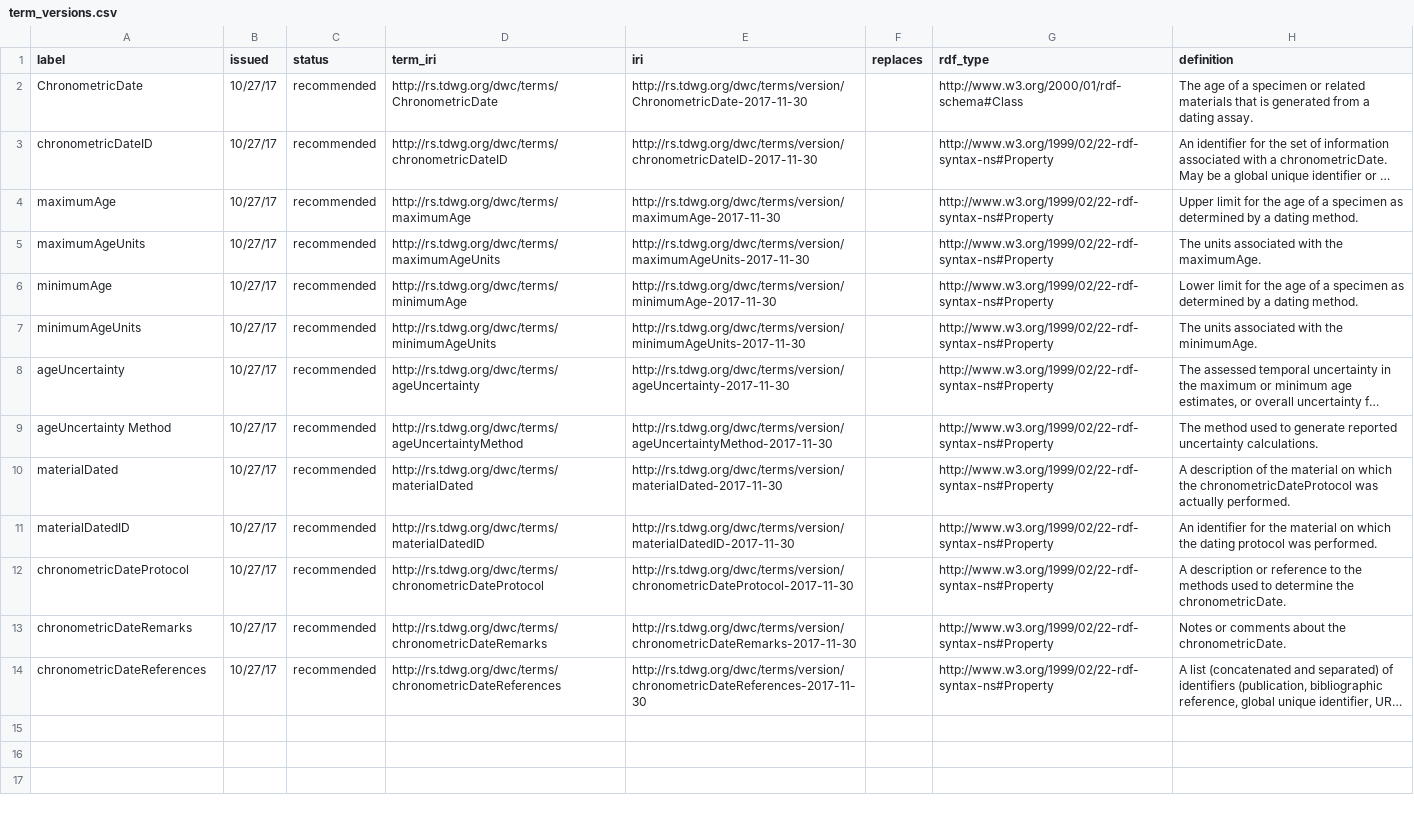
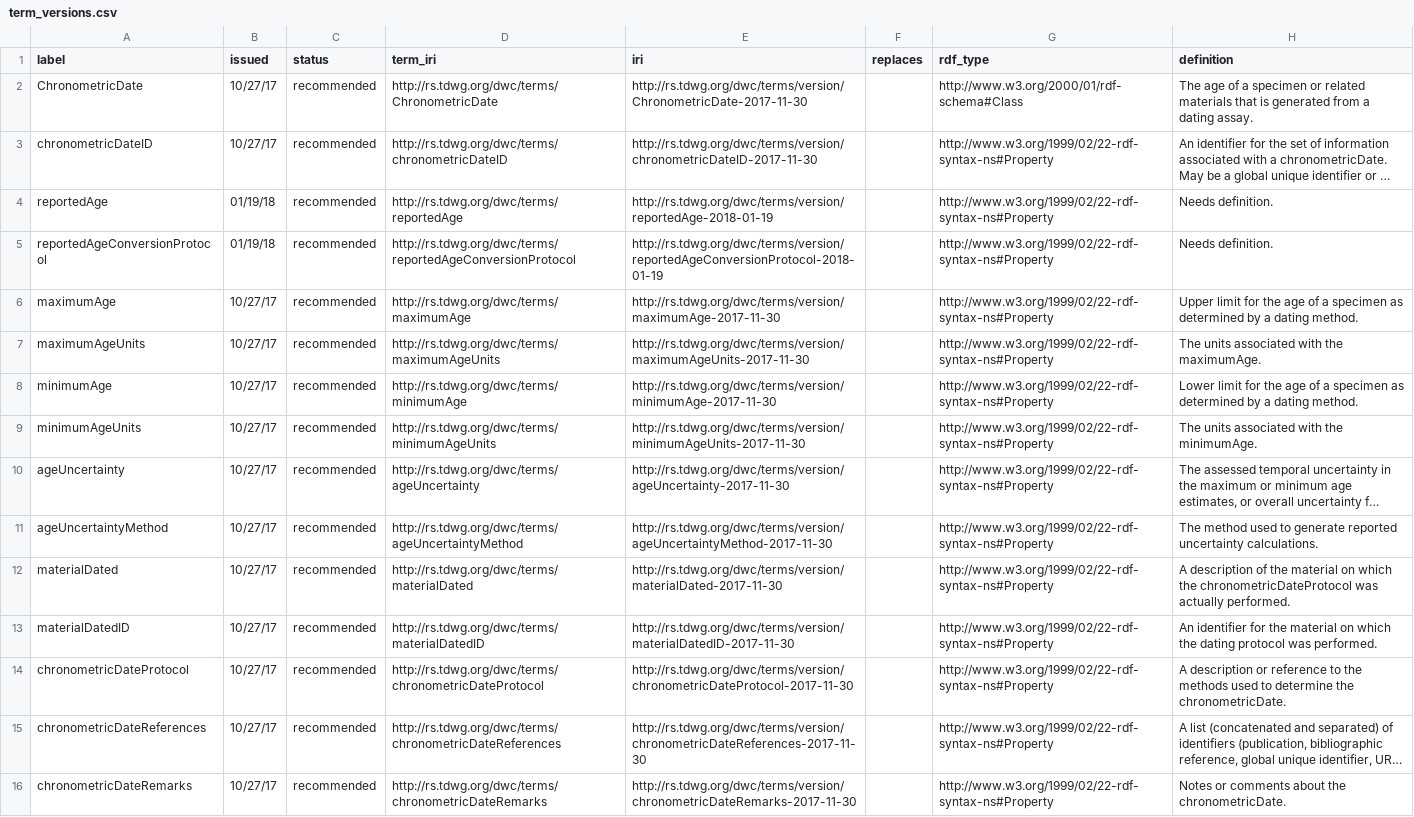
Before and after one commit to tdwg/chrono, a CSV file: standard/vocabularies/term_versions.csv, drawn as a sheet; long unchanged cells end in …; addresses are those after the commit; the diff names each change by its address in the sheet, - before the commit and + after, or states it on an @@ line.

Commit message:
Added new terms for reportedAge.

```diff
--- a/standard/vocabularies/term_versions.csv
+++ b/standard/vocabularies/term_versions.csv
+row 4: reportedAge | 01/19/18 | recommended | http://rs.tdwg.org/dwc/terms/reportedAge | http://rs.tdwg.org/dwc/terms/version/reportedAge-2018-01-19 |  | http://www.w3.org/1999/02/22-rdf-syntax-ns#Property | Needs definition.
+row 5: reportedAgeConversionProtocol | 01/19/18 | recommended | http://rs.tdwg.org/dwc/terms/reportedAgeConversionProtocol | http://rs.tdwg.org/dwc/terms/version/reportedAgeConversionProtocol-2018-01-19 |  | http://www.w3.org/1999/02/22-rdf-syntax-ns#Property | Needs definition.
-A11 (label): ageUncertainty Method
+A11 (label): ageUncertaintyMethod
@@ row 14 moved to row 15: chronometricDateReferences @@
```
